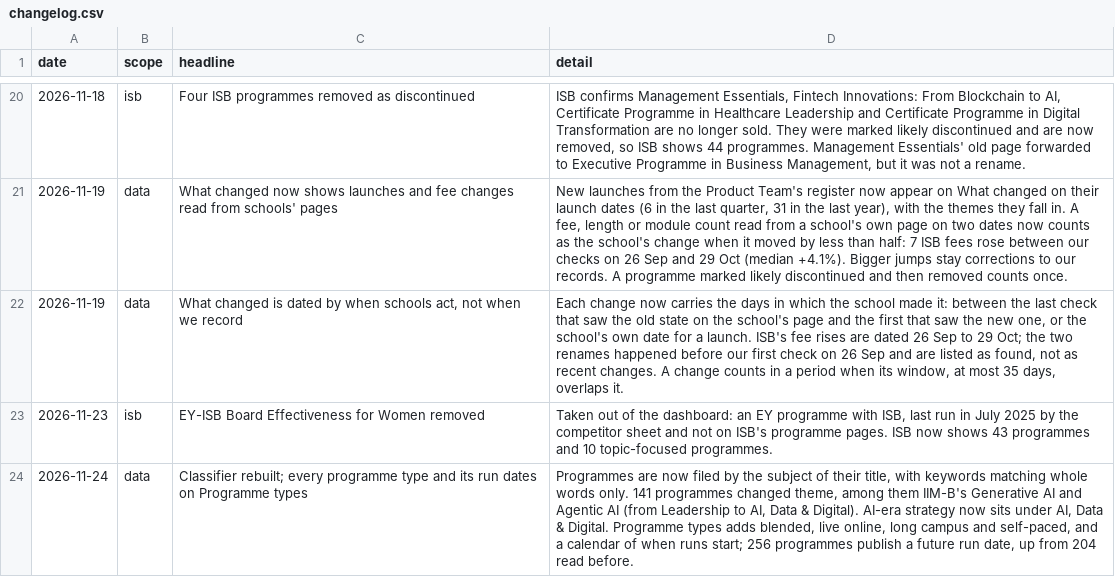
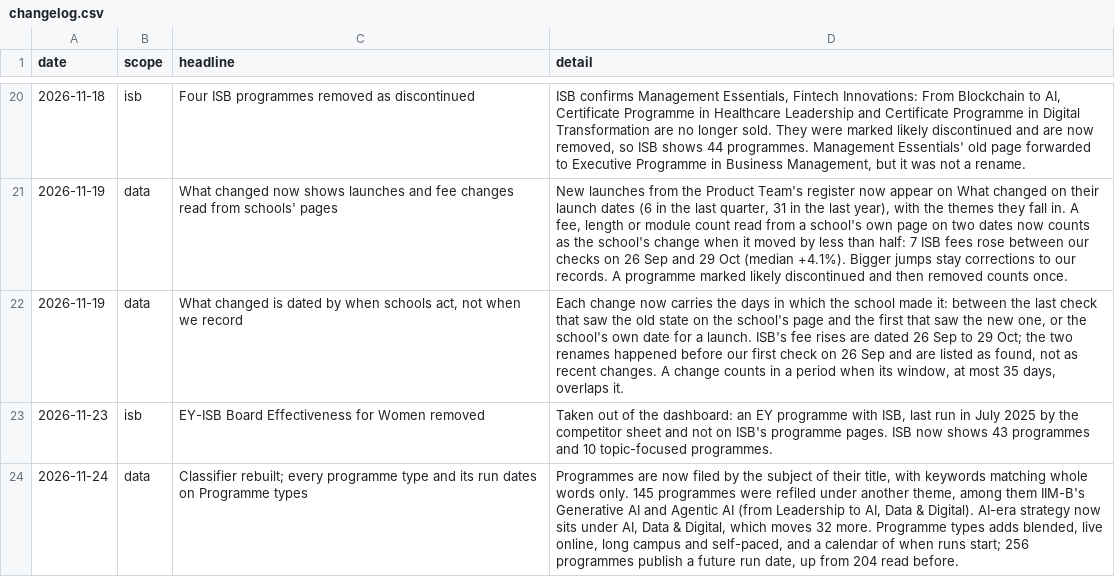
Before and after one commit to sumanthvedala/isb-execed-market, a CSV file: data/changelog.csv, drawn as a sheet; only a part is shown, gaps mark what is left out.

```diff
--- a/data/changelog.csv
+++ b/data/changelog.csv
@@ -23,2 +23,2 @@
 "2026-11-23","isb","EY-ISB Board Effectiveness for Women removed","Taken out of the dashboard: an EY programme with ISB, last run in July 2025 by the competitor sheet and not on ISB's programme pages. ISB now shows 43 programmes and 10 topic-focused programmes."
-"2026-11-24","data","Classifier rebuilt; every programme type and its run dates on Programme types","Programmes are now filed by the subject of their title, with keywords matching whole words only. 141 programmes changed theme, among them IIM-B's Generative AI and Agentic AI (from Leadership to AI, Data & Digital). AI-era strategy now sits under AI, Data & Digital. Programme types adds blended, live online, long campus and self-paced, and a calendar of when runs start; 256 programmes publish a future run date, up from 204 read before."
+"2026-11-24","data","Classifier rebuilt; every programme type and its run dates on Programme types","Programmes are now filed by the subject of their title, with keywords matching whole words only. 145 programmes were refiled under another theme, among them IIM-B's Generative AI and Agentic AI (from Leadership to AI, Data & Digital). AI-era strategy now sits under AI, Data & Digital, which moves 32 more. Programme types adds blended, live online, long campus and self-paced, and a calendar of when runs start; 256 programmes publish a future run date, up from 204 read before."
```
Also changed, not shown: 1 other file.
